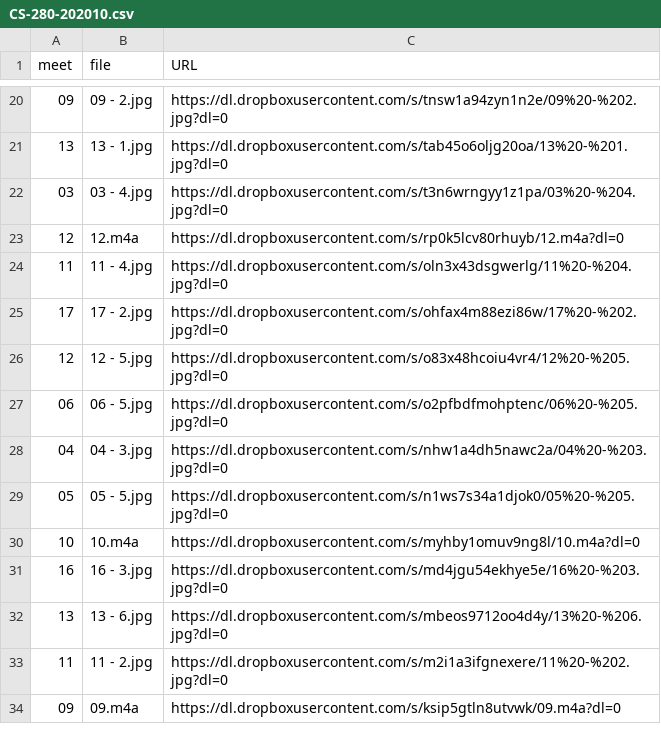
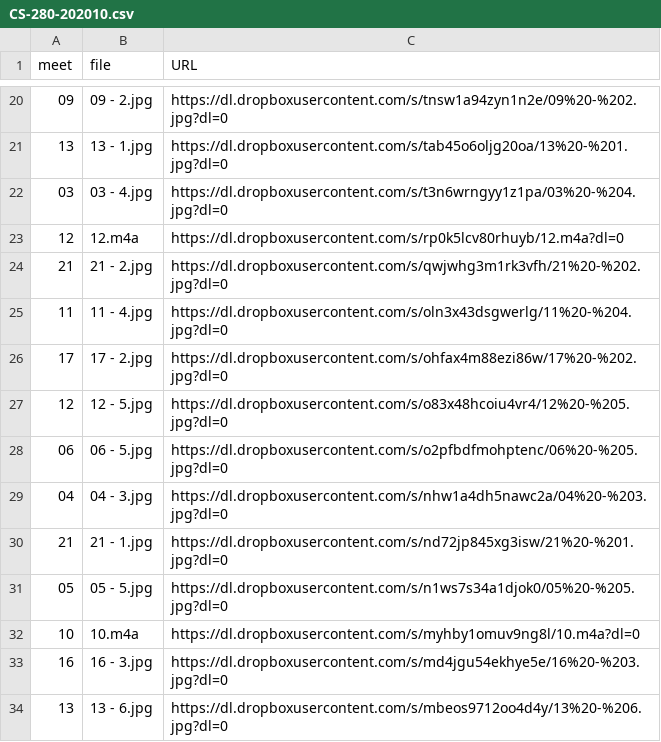
Before and after one commit to dhhepting/dhhepting.github.io, a CSV file: _data/teaching/media/CS-280-202010.csv, drawn as a sheet; only a part is shown, gaps mark what is left out; the shorter side is filled out with more unchanged rows; the diff names each change by its address in the sheet, - before the commit and + after, or states it on an @@ line.

```diff
--- a/_data/teaching/media/CS-280-202010.csv
+++ b/_data/teaching/media/CS-280-202010.csv
+row 24: 21 | 21 - 2.jpg | https://dl.dropboxusercontent.com/s/qwjwhg3m1rk3vfh/21%20-%202.jpg?dl=0
+row 30: 21 | 21 - 1.jpg | https://dl.dropboxusercontent.com/s/nd72jp845xg3isw/21%20-%201.jpg?dl=0
```
Also changed, not shown: _data/teaching/annotations/CS-280-202010.csv, 3 other files.
